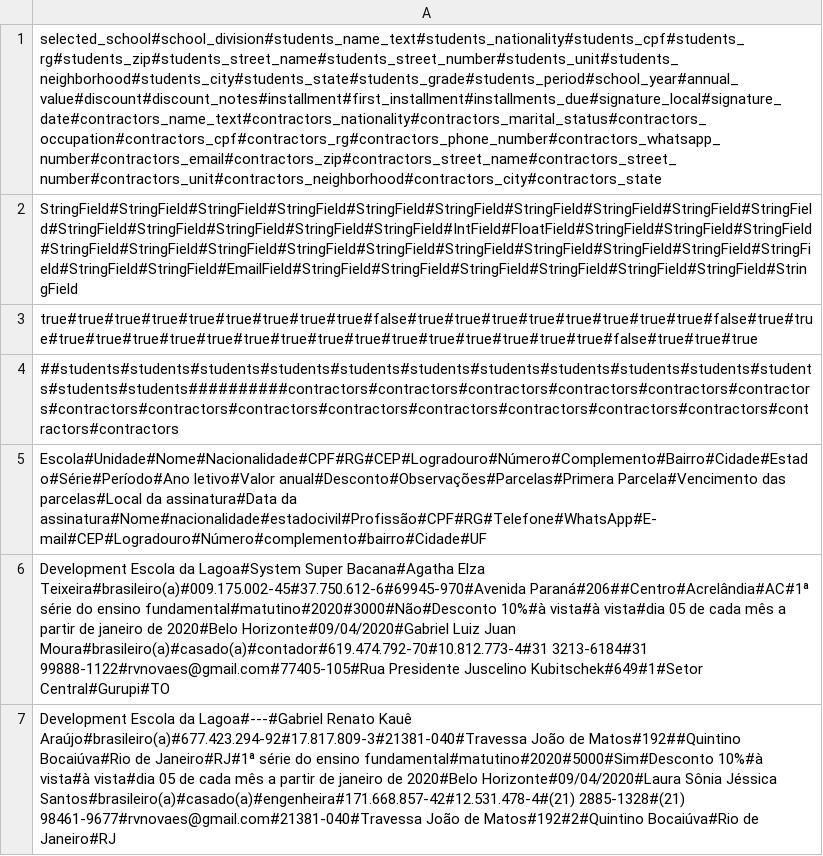
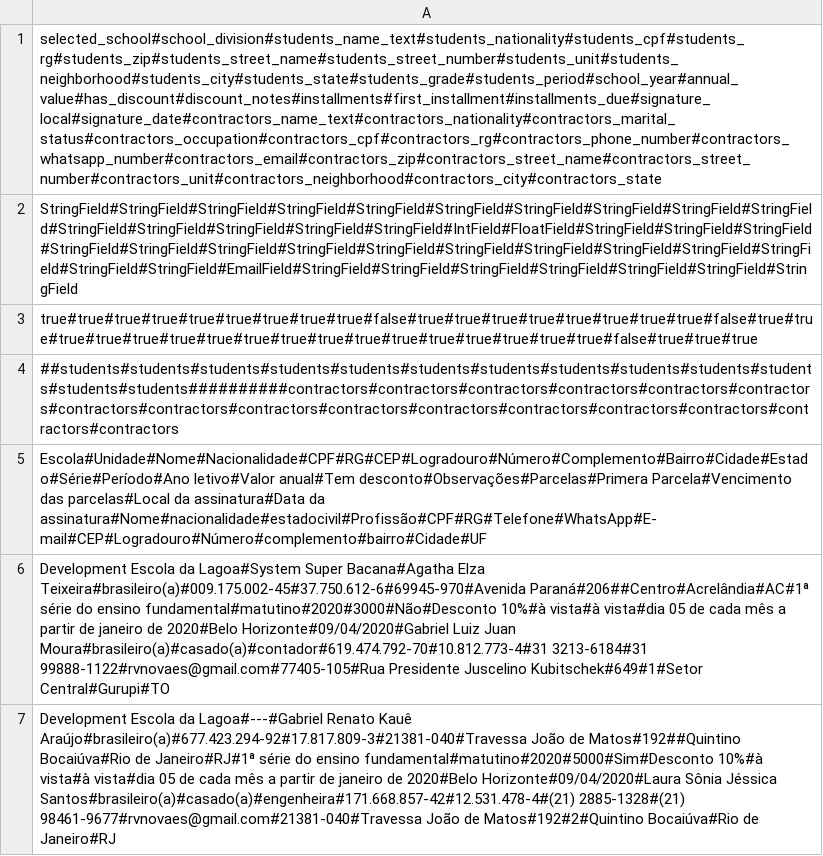
Before and after one commit to rvnovaes/educalegal, a CSV file: web/bulk_import_util/sample_data_sources/contrato-prestacao-servicos-educacionais-v1.csv, drawn as a sheet; the diff names each change by its address in the sheet, - before the commit and + after, or states it on an @@ line.

Commit message:
slx-227: acerto na geracao em lote do contrato do aluno e do seu csv

```diff
--- a/web/bulk_import_util/sample_data_sources/contrato-prestacao-servicos-educacionais-v1.csv
+++ b/web/bulk_import_util/sample_data_sources/contrato-prestacao-servicos-educacionais-v1.csv
-A1: selected_school#school_division#students_name_text#students_nationality#students_cpf#students_rg#students_zip#students_street_name#students_street_number#students_unit#students_neighborhood#students_city#students_state#students_grade#students_period#school_year#annual_value#discount#discount_notes#installment#first_installment#installments_due#signature_local#signature_date#contractors_name_text#contractors_nationality#contractors_marital_status#contractors_occupation#contractors_cpf#contractors_rg#contractors_phone_number#contractors_whatsapp_number#contractors_email#contractors_zip#contractors_street_name#contractors_street_number#contractors_unit#contractors_neighborhood#contractors_city#contractors_state
+A1: selected_school#school_division#students_name_text#students_nationality#students_cpf#students_rg#students_zip#students_street_name#students_street_number#students_unit#students_neighborhood#students_city#students_state#students_grade#students_period#school_year#annual_value#has_discount#discount_notes#installments#first_installment#installments_due#signature_local#signature_date#contractors_name_text#contractors_nationality#contractors_marital_status#contractors_occupation#contractors_cpf#contractors_rg#contractors_phone_number#contractors_whatsapp_number#contractors_email#contractors_zip#contractors_street_name#contractors_street_number#contractors_unit#contractors_neighborhood#contractors_city#contractors_state
-A5: Escola#Unidade#Nome#Nacionalidade#CPF#RG#CEP#Logradouro#Número#Complemento#Bairro#Cidade#Estado#Série#Período#Ano letivo#Valor anual#Desconto#Observações#Parcelas#Primera Parcela#Vencimento das…
+A5: Escola#Unidade#Nome#Nacionalidade#CPF#RG#CEP#Logradouro#Número#Complemento#Bairro#Cidade#Estado#Série#Período#Ano letivo#Valor anual#Tem desconto#Observações#Parcelas#Primera Parcela#Vencimento das…
```
Also changed, not shown: 1 other file.
